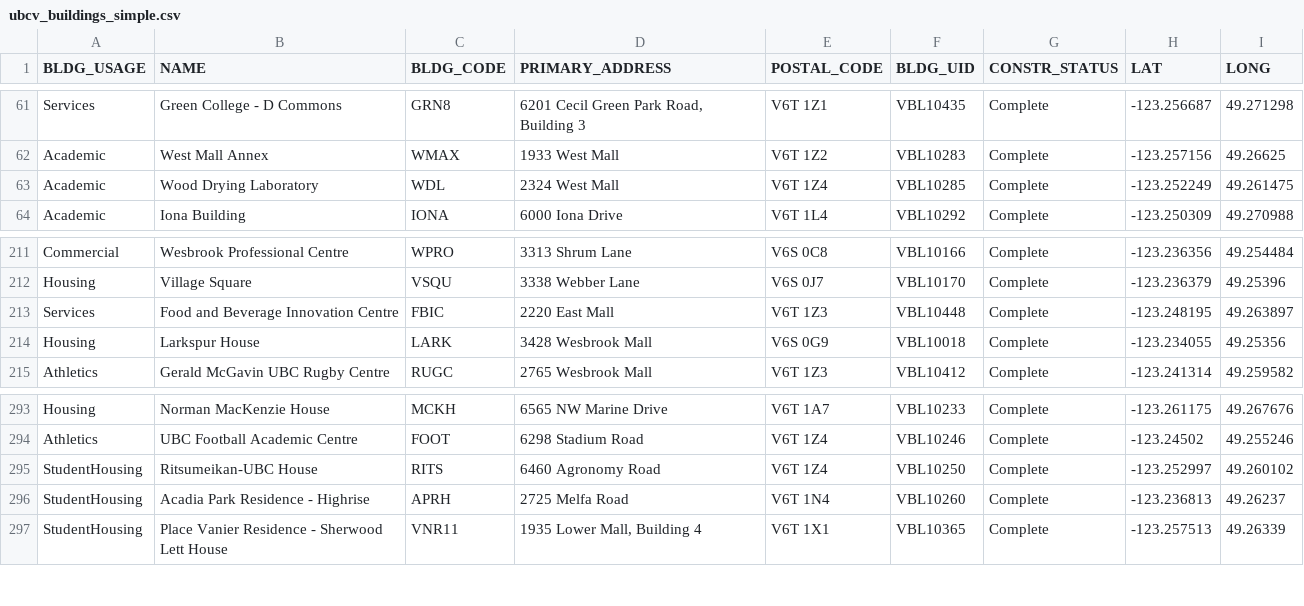
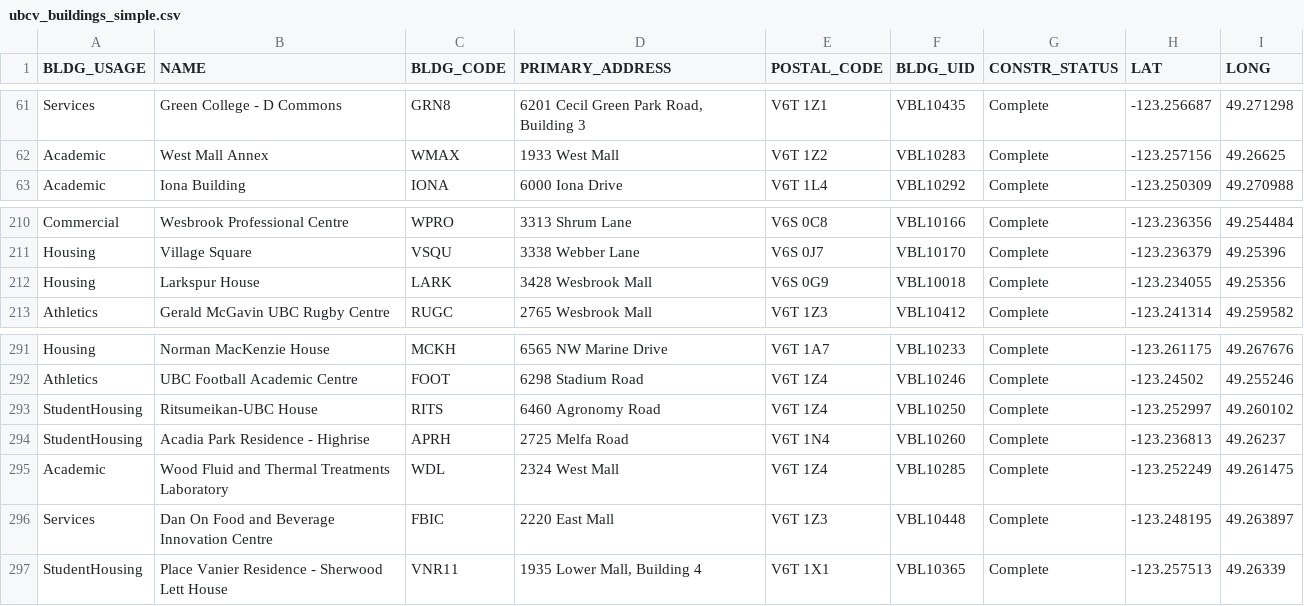
Before and after one commit to UBCGeodata/ubc-geospatial-opendata, a CSV file: ubcv/locations/csv/ubcv_buildings_simple.csv, drawn as a sheet; only a part is shown, gaps mark what is left out; removed rows and columns are numbered as before the commit, all else as after; the diff names each change by its address in the sheet, - before the commit and + after, or states it on an @@ line.

```diff
--- a/ubcv/locations/csv/ubcv_buildings_simple.csv
+++ b/ubcv/locations/csv/ubcv_buildings_simple.csv
-row 63: Academic | Wood Drying Laboratory | WDL | 2324 West Mall | V6T 1Z4 | VBL10285 | Complete | -123.252249 | 49.261475
-row 213: Services | Food and Beverage Innovation Centre | FBIC | 2220 East Mall | V6T 1Z3 | VBL10448 | Complete | -123.248195 | 49.263897
+row 295: Academic | Wood Fluid and Thermal Treatments Laboratory | WDL | 2324 West Mall | V6T 1Z4 | VBL10285 | Complete | -123.252249 | 49.261475
+row 296: Services | Dan On Food and Beverage Innovation Centre | FBIC | 2220 East Mall | V6T 1Z3 | VBL10448 | Complete | -123.248195 | 49.263897
```
Also changed, not shown: off-campus/locations/csv/ubc_regional_locations.csv, ubco/locations/csv/ubco_buildings_full.csv, 6 other files.
